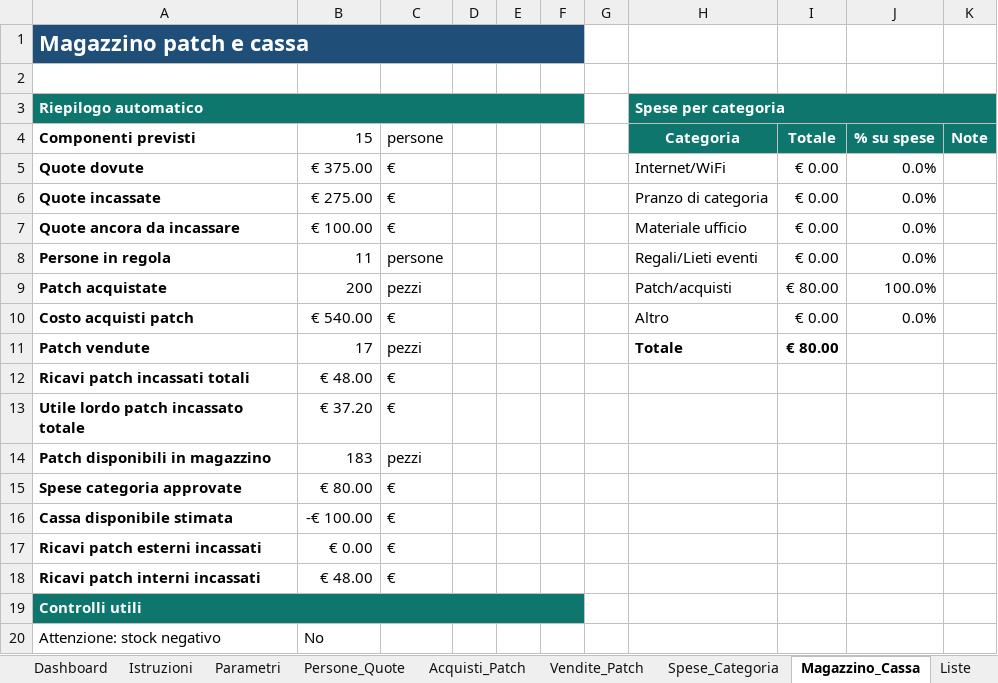
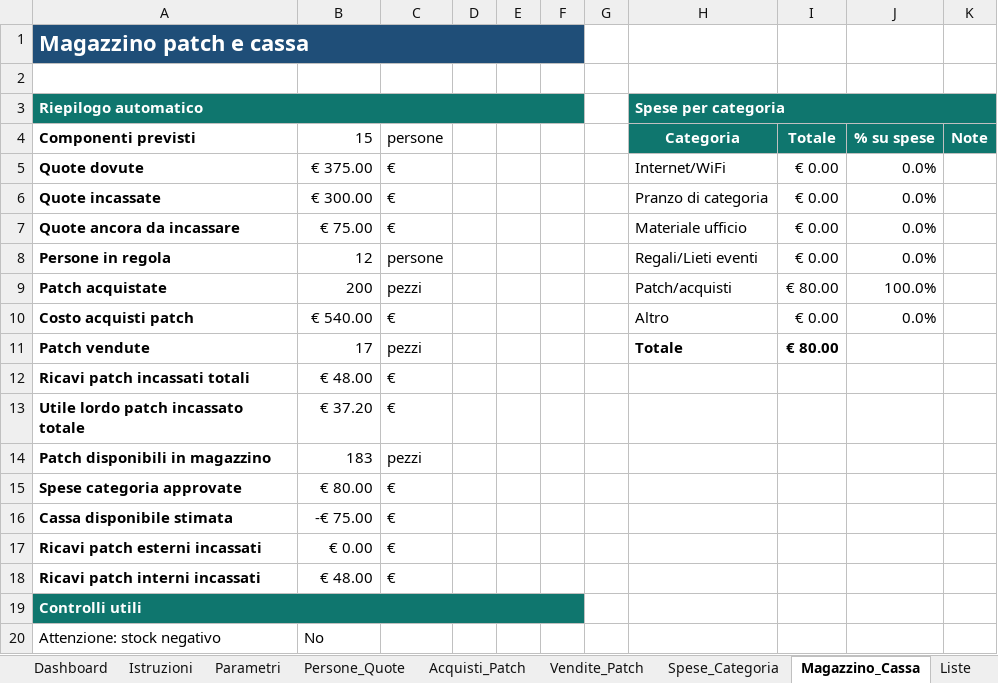
Before and after one commit to angelolosito/calottino-avionici-154, an Excel workbook: calottino_categoria_gestione.xlsx, sheet Magazzino_Cassa, drawn as a sheet; only a part is shown; values as stored, in another font and other column widths than the file's, no borders; charts and pictures and conditional formats not drawn; the diff names each change by its address in the sheet, - before the commit and + after, or states it on an @@ line.

```diff
--- a/calottino_categoria_gestione.xlsx (sheet Magazzino_Cassa)
+++ b/calottino_categoria_gestione.xlsx (sheet Magazzino_Cassa)
-B6 (15): € 275.00
+B6 (15): € 300.00
-B7 (15): € 100.00
+B7 (15): € 75.00
-B8 (15): 11
+B8 (15): 12
-B16 (15): -€ 100.00
+B16 (15): -€ 75.00
```
Also changed, not shown: sheet Persone_Quote, sheet Dashboard, charts or pictures.
